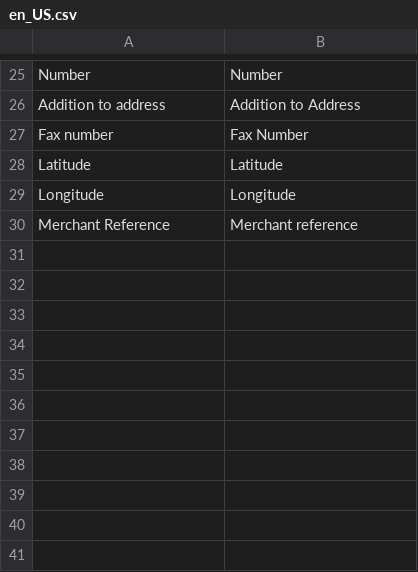
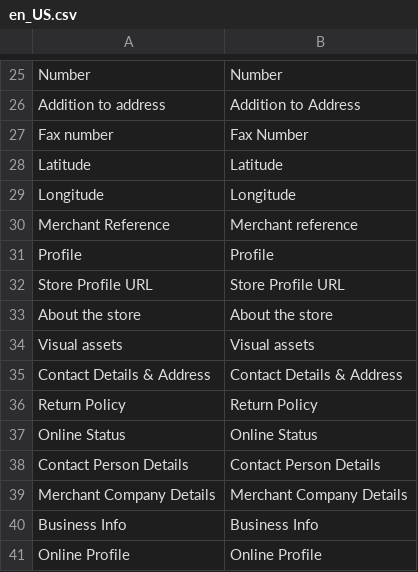
Before and after one commit to spryker/merchant-profile-gui-page, a CSV file: data/translation/Zed/en_US.csv, drawn as a sheet; only a part is shown, gaps mark what is left out; the diff names each change by its address in the sheet, - before the commit and + after, or states it on an @@ line.

```diff
--- a/data/translation/Zed/en_US.csv
+++ b/data/translation/Zed/en_US.csv
+row 31: Profile | Profile
+row 32: Store Profile URL | Store Profile URL
+row 33: About the store | About the store
+row 34: Visual assets | Visual assets
+row 35: Contact Details & Address | Contact Details & Address
+row 36: Return Policy | Return Policy
+row 37: Online Status | Online Status
+row 38: Contact Person Details | Contact Person Details
+row 39: Merchant Company Details | Merchant Company Details
+row 40: Business Info | Business Info
+row 41: Online Profile | Online Profile
```
Also changed, not shown: data/translation/Zed/de_DE.csv, 24 other files.
